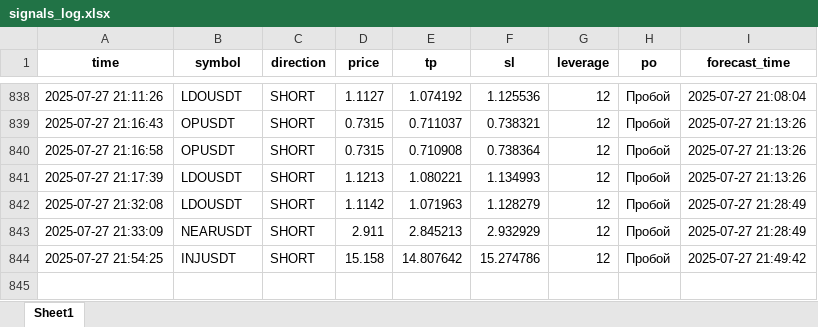
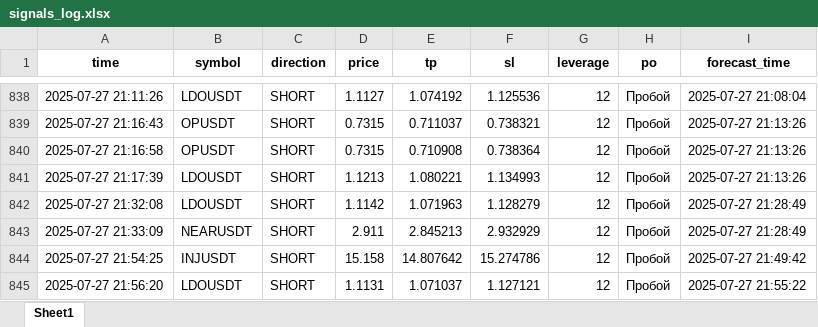
Before and after one commit to brybarrett/crypto-signals, an Excel workbook: signals_log.xlsx, sheet Sheet1, drawn as a sheet; only a part is shown, gaps mark what is left out; values as stored, in another font and other column widths than the file's, no borders; the diff names each change by its address in the sheet, - before the commit and + after, or states it on an @@ line.

Commit message:
Добавлен сигнал LDOUSDT (SHORT)

```diff
--- a/signals_log.xlsx (sheet Sheet1)
+++ b/signals_log.xlsx (sheet Sheet1)
+row 845: 2025-07-27 21:56:20 | LDOUSDT | SHORT | 1.1131 | 1.071037 | 1.127121 | 12 | Пробой | 2025-07-27 21:55:22
```
